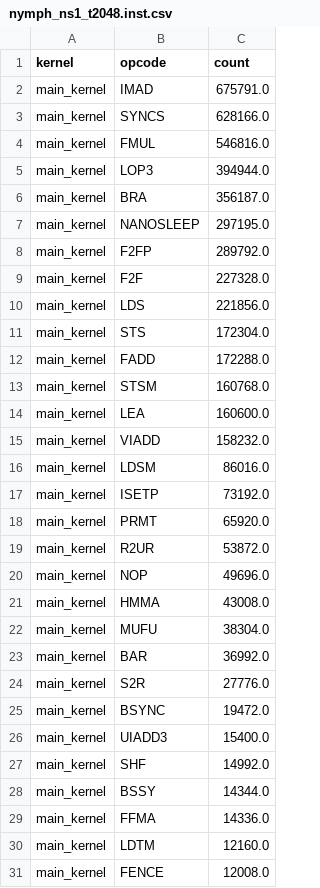
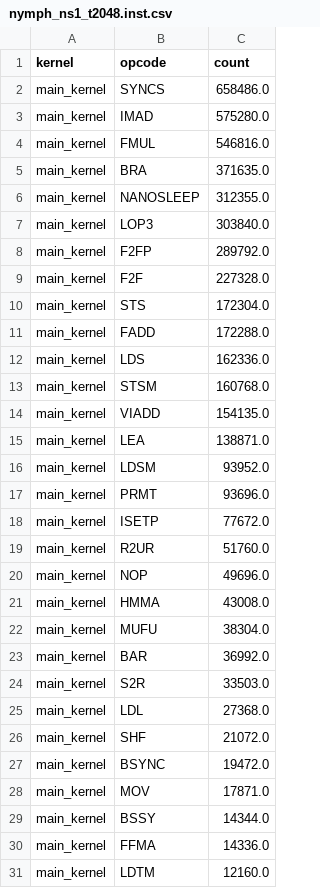
Before and after one commit to spectrometerHBH/TIRx-kernels, a CSV file: tirx_kernels/experimental/nymph-rust/bench/ncu_data/nymph_ns1_t2048.inst.csv, drawn as a sheet; only a part is shown; the shorter side is filled out with more unchanged rows; the diff covers the shown part only.

Commit message:
perf(kernel): Wave-3 cut 3 — ldmatrix b16-fragment dst + v_s ldmatrix for delta
Theme (i) of the SASS-attributed queue. LdMatrix now accepts an f16/bf16
fragment dst (2*num elements whose consecutive pairs ARE the xN b32 words,
mirroring the StMatrix b16 src form): validate relaxes the b32-only rule,
the interpreter decodes words to halves bit-exactly (inverse of
read_reg_words' pack), codegen writes the xN dst handles through the
_flat_u32 reinterpret (static even offsets only). delta's v reads become
one ldmatrix.x4 pair per (blk, va) into v_frag (the non-trans fragment
coordinate IS the epilogue tile coordinate); the per-element SMEM pair
loads and their address math are gone.

A/B (t2048 total inst_executed): 5,131,131 -> 4,972,128 (-3.10%), fi
ratio 2.59x -> 2.51x. IMAD -100.5K, LOP3 -91K, LDS -59.5K, LEA -21.7K;
LDSM +7,936 = 31 chunks x 8 x4 x 4 warps x 8 CTAs exact (chunk-0 delta
skip = fi's first-chunk V-read skip). Emission-quality regressions
(LDL +21.4K, PRMT +27.8K, MOV +13.7K, SYNCS +30.3K) are theme (ii)
targets. Anchors: UTCHMMA exact-equal, HMMA/STSM/LDGSTS unchanged.
Bench fi/nymph (rounds=5, all 6, oracle-cos 1.0000): 0.665/0.258/0.211/
0.412/0.666/0.327. Gates: cargo 164+15, pytest 482, GPU cosine >=0.999
all 6.

```diff
--- a/tirx_kernels/experimental/nymph-rust/bench/ncu_data/nymph_ns1_t2048.inst.csv
+++ b/tirx_kernels/experimental/nymph-rust/bench/ncu_data/nymph_ns1_t2048.inst.csv
@@ -1,20 +1,20 @@
 kernel,opcode,count
-main_kernel,IMAD,675791.0
-main_kernel,SYNCS,628166.0
+main_kernel,SYNCS,658486.0
+main_kernel,IMAD,575280.0
 main_kernel,FMUL,546816.0
-main_kernel,LOP3,394944.0
-main_kernel,BRA,356187.0
-main_kernel,NANOSLEEP,297195.0
+main_kernel,BRA,371635.0
+main_kernel,NANOSLEEP,312355.0
+main_kernel,LOP3,303840.0
 main_kernel,F2FP,289792.0
 main_kernel,F2F,227328.0
-main_kernel,LDS,221856.0
 main_kernel,STS,172304.0
 main_kernel,FADD,172288.0
+main_kernel,LDS,162336.0
 main_kernel,STSM,160768.0
-main_kernel,LEA,160600.0
-main_kernel,VIADD,158232.0
-main_kernel,LDSM,86016.0
-main_kernel,ISETP,73192.0
-main_kernel,PRMT,65920.0
-main_kernel,R2UR,53872.0
+main_kernel,VIADD,154135.0
+main_kernel,LEA,138871.0
+main_kernel,LDSM,93952.0
+main_kernel,PRMT,93696.0
+main_kernel,ISETP,77672.0
+main_kernel,R2UR,51760.0
 main_kernel,NOP,49696.0
@@ -23,6 +23,7 @@ main_kernel,MUFU,38304.0
 main_kernel,BAR,36992.0
-main_kernel,S2R,27776.0
+main_kernel,S2R,33503.0
+main_kernel,LDL,27368.0
+main_kernel,SHF,21072.0
 main_kernel,BSYNC,19472.0
-main_kernel,UIADD3,15400.0
-main_kernel,SHF,14992.0
+main_kernel,MOV,17871.0
 main_kernel,BSSY,14344.0
```
Also changed, not shown: 7 added rows, 8 removed rows and 3 edited cells elsewhere in this file, tirx_kernels/experimental/nymph-rust/bench/ncu_data/nymph_ns1_t2048.mem.csv, 9 other files.
